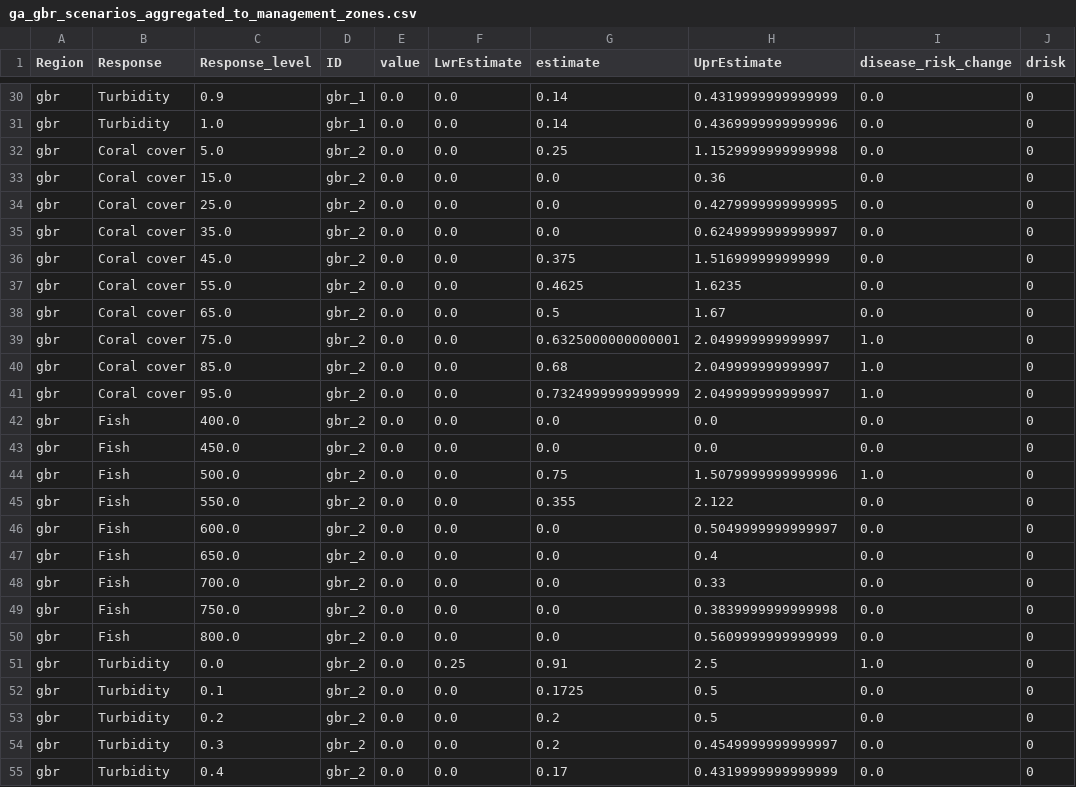
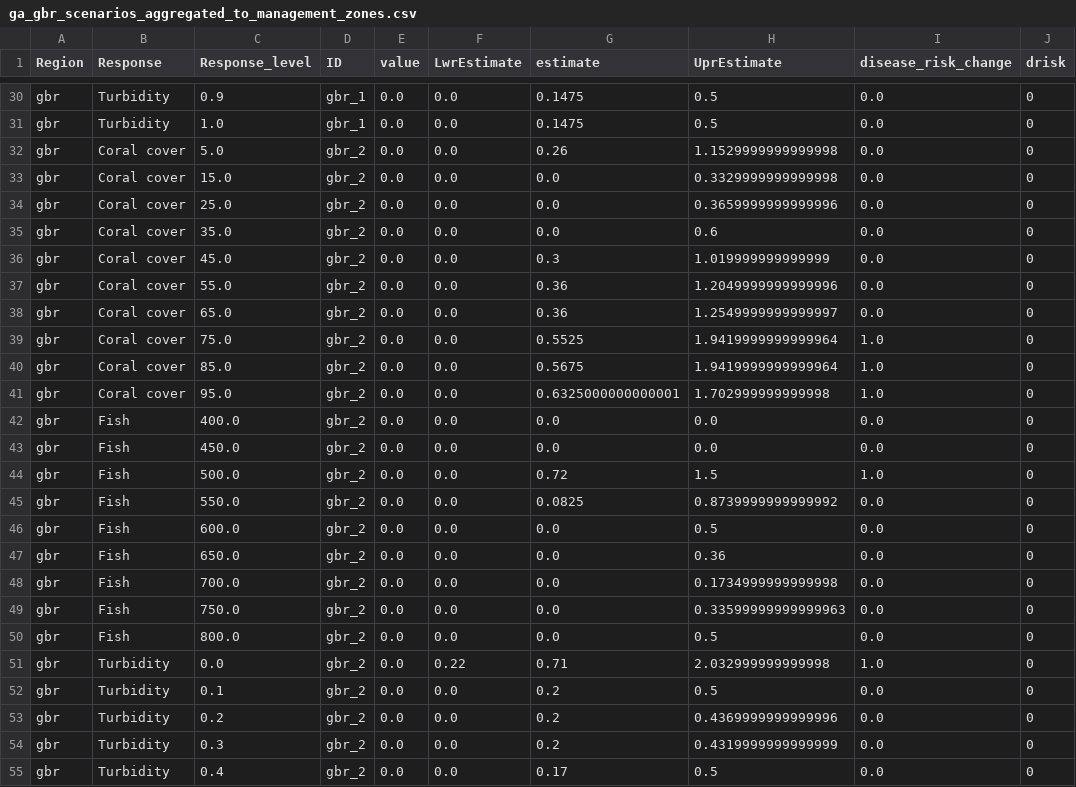
Before and after one commit to jms5151/uh-noaa-shiny-app, a CSV file: forec_shiny_app_data/Scenarios/ga_gbr_scenarios_aggregated_to_management_zones.csv, drawn as a sheet; only a part is shown, gaps mark what is left out; the diff covers the shown part only; the diff names each change by its address in the sheet, - before the commit and + after, or states it on an @@ line.

```diff
--- a/forec_shiny_app_data/Scenarios/ga_gbr_scenarios_aggregated_to_management_zones.csv
+++ b/forec_shiny_app_data/Scenarios/ga_gbr_scenarios_aggregated_to_management_zones.csv
-G30:G31 (estimate): 0.14
+G30:G31 (estimate): 0.1475
-H30 (UprEstimate): 0.4319999999999999
+H30 (UprEstimate): 0.5
-H31 (UprEstimate): 0.4369999999999996
+H31 (UprEstimate): 0.5
-G32 (estimate): 0.25
+G32 (estimate): 0.26
-H33 (UprEstimate): 0.36
+H33 (UprEstimate): 0.3329999999999998
-H34 (UprEstimate): 0.4279999999999995
+H34 (UprEstimate): 0.3659999999999996
-H35 (UprEstimate): 0.6249999999999997
+H35 (UprEstimate): 0.6
-G36 (estimate): 0.375
+G36 (estimate): 0.3
-H36 (UprEstimate): 1.516999999999999
+H36 (UprEstimate): 1.019999999999999
-G37 (estimate): 0.4625
+G37 (estimate): 0.36
-H37 (UprEstimate): 1.6235
+H37 (UprEstimate): 1.2049999999999996
-G38 (estimate): 0.5
+G38 (estimate): 0.36
-H38 (UprEstimate): 1.67
+H38 (UprEstimate): 1.2549999999999997
-G39 (estimate): 0.6325000000000001
+G39 (estimate): 0.5525
-H39:H40 (UprEstimate): 2.049999999999997
+H39:H40 (UprEstimate): 1.9419999999999964
-G40 (estimate): 0.68
+G40 (estimate): 0.5675
-G41 (estimate): 0.7324999999999999
+G41 (estimate): 0.6325000000000001
-H41 (UprEstimate): 2.049999999999997
+H41 (UprEstimate): 1.702999999999998
-G44 (estimate): 0.75
+G44 (estimate): 0.72
-H44 (UprEstimate): 1.5079999999999996
+H44 (UprEstimate): 1.5
-G45 (estimate): 0.355
+G45 (estimate): 0.0825
-H45 (UprEstimate): 2.122
+H45 (UprEstimate): 0.8739999999999992
-H46 (UprEstimate): 0.5049999999999997
+H46 (UprEstimate): 0.5
-H47 (UprEstimate): 0.4
+H47 (UprEstimate): 0.36
-H48 (UprEstimate): 0.33
+H48 (UprEstimate): 0.1734999999999998
-H49 (UprEstimate): 0.3839999999999998
+H49 (UprEstimate): 0.33599999999999963
-H50 (UprEstimate): 0.5609999999999999
+H50 (UprEstimate): 0.5
-F51 (LwrEstimate): 0.25
+F51 (LwrEstimate): 0.22
-G51 (estimate): 0.91
+G51 (estimate): 0.71
-H51 (UprEstimate): 2.5
+H51 (UprEstimate): 2.032999999999998
-G52 (estimate): 0.1725
+G52 (estimate): 0.2
-H53 (UprEstimate): 0.5
+H53 (UprEstimate): 0.4369999999999996
-H54 (UprEstimate): 0.4549999999999997
+H54 (UprEstimate): 0.4319999999999999
-H55 (UprEstimate): 0.4319999999999999
+H55 (UprEstimate): 0.5
```
Also changed, not shown: 154 edited cells elsewhere in this file, forec_shiny_app_data/Forecasts/ga_gbr_nowcast_aggregated_to_gbrmpa_park_zones.csv, forec_shiny_app_data/Forecasts/ws_gbr_nowcast_aggregated_to_gbrmpa_park_zones.csv, 39 other files.
